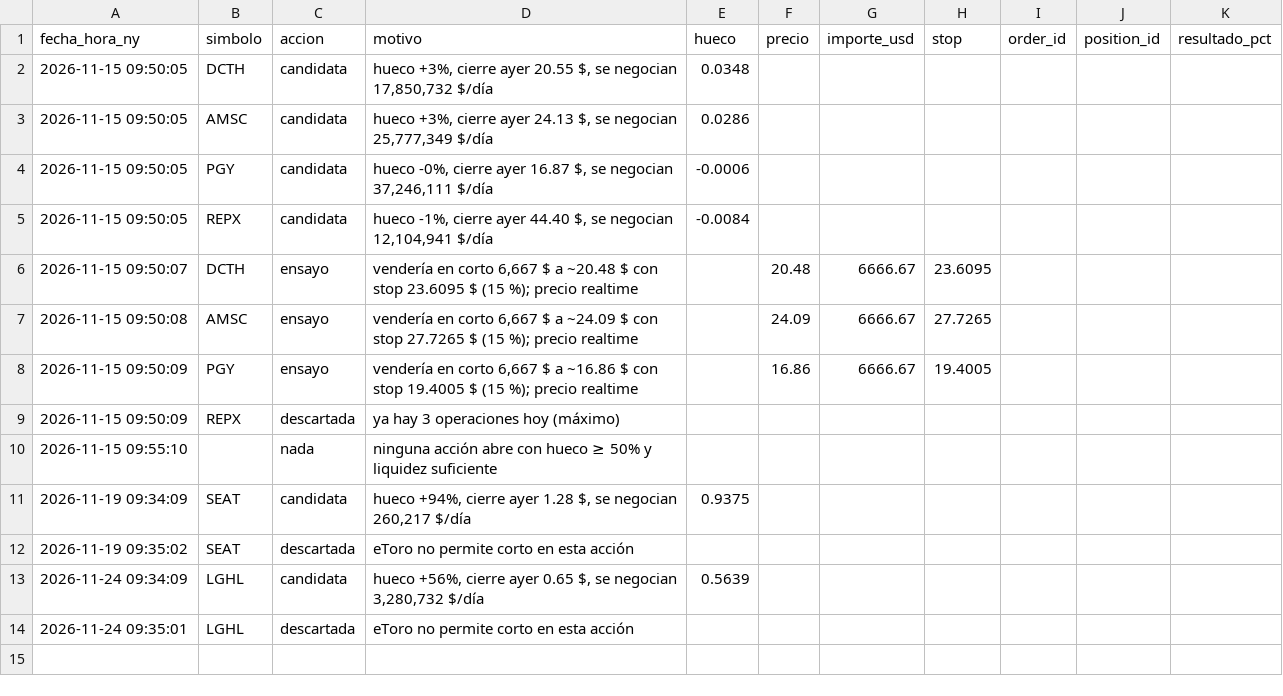
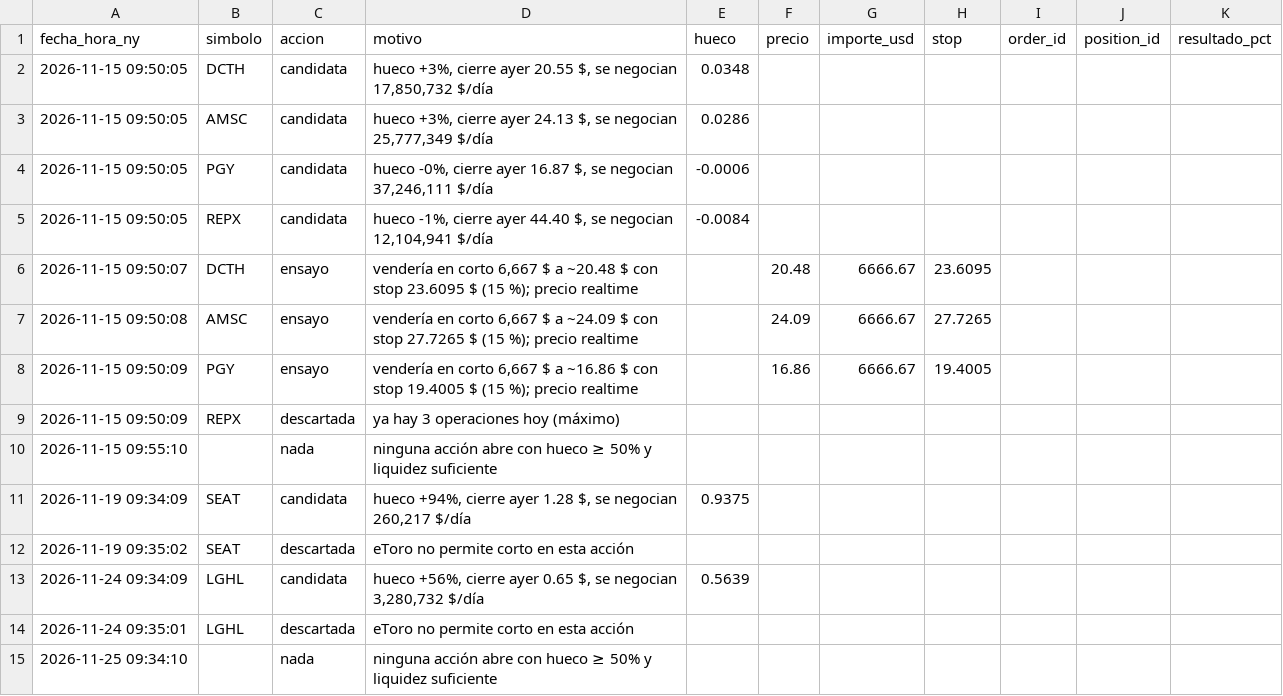
Before and after one commit to Rubenmanga/trading-lab, a CSV file: investigacion/corto-hueco/registro.csv, drawn as a sheet.

```diff
--- a/investigacion/corto-hueco/registro.csv
+++ b/investigacion/corto-hueco/registro.csv
@@ -14 +14,2 @@ fecha_hora_ny,simbolo,accion,motivo,hueco,precio,importe_usd,stop,order_id,posit
 2026-11-24 09:35:01,LGHL,descartada,eToro no permite corto en esta acción,,,,,,,
+2026-11-25 09:34:10,,nada,ninguna acción abre con hueco ≥ 50% y liquidez suficiente,,,,,,,
```
Also changed, not shown: 2 other files.
